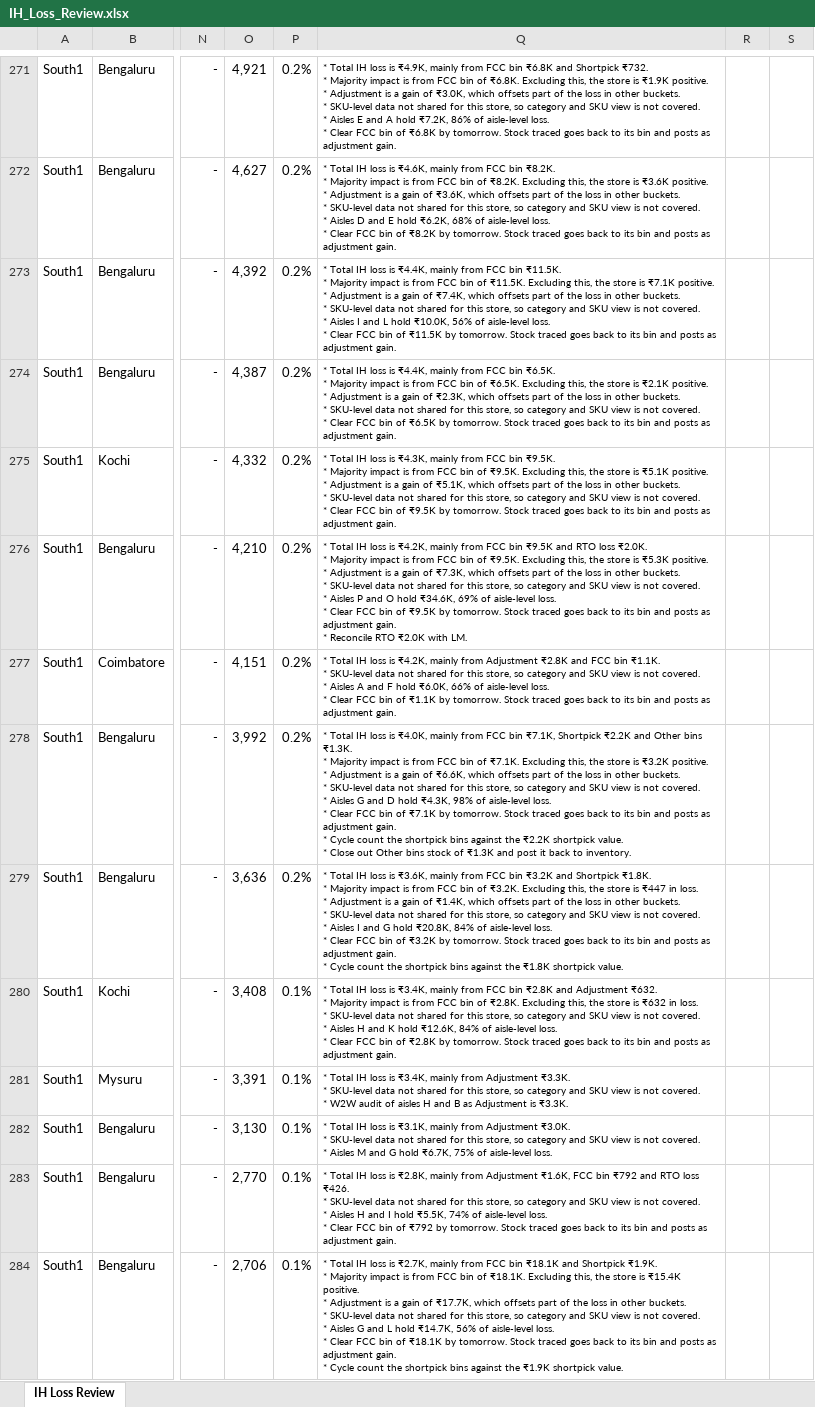
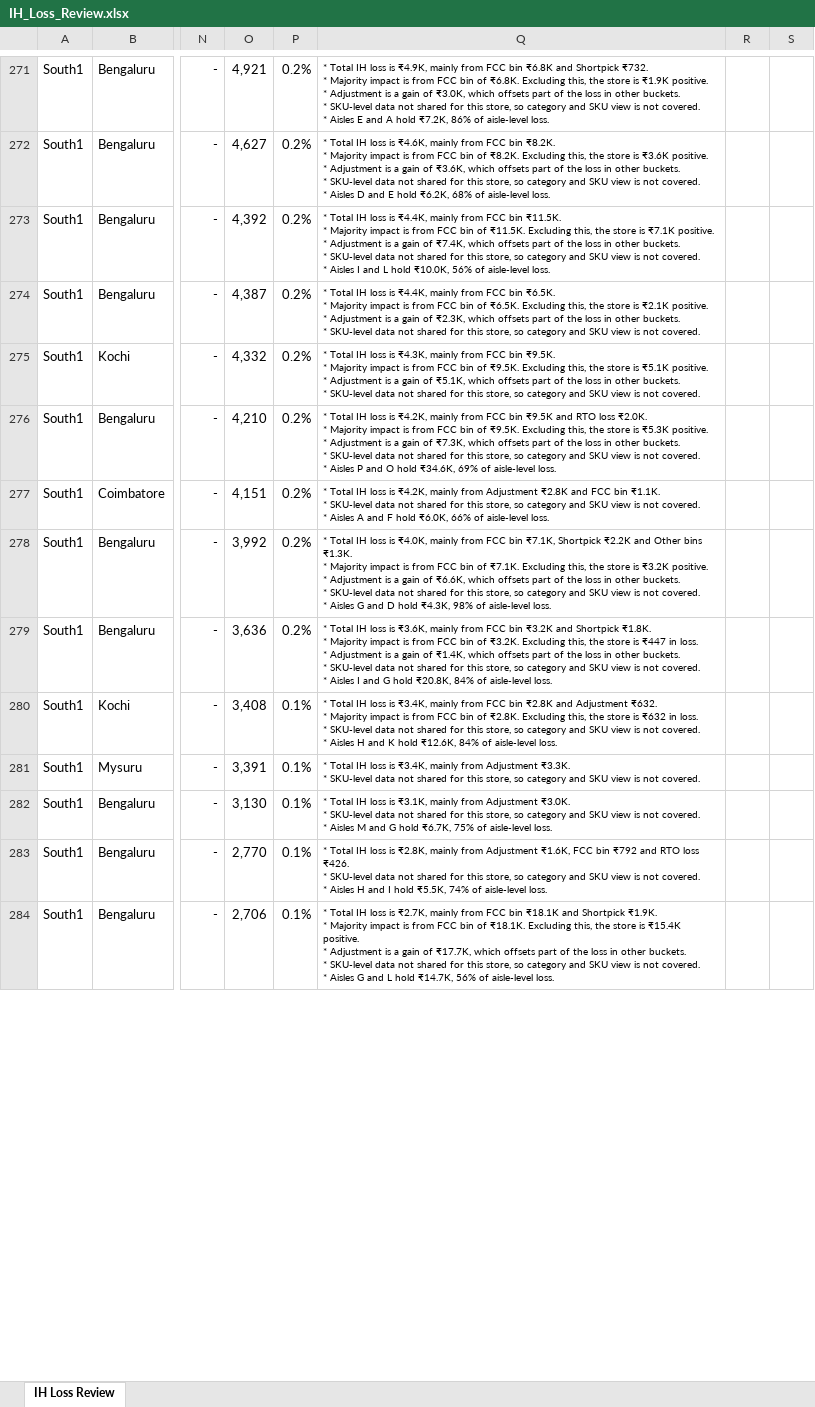
Before and after one commit to vageesh-devrath/prn-using-functions, an Excel workbook: IH_Loss_Review.xlsx, sheet IH Loss Review, drawn as a sheet; only a part is shown, gaps mark what is left out; values as stored, in another font and other column widths than the file's, no borders; charts and pictures and conditional formats not drawn; ↵ is a line break in a cell; the diff covers the shown part only; the diff names each change by its address in the sheet, - before the commit and + after, or states it on an @@ line.

```diff
--- a/IH_Loss_Review.xlsx (sheet IH Loss Review)
+++ b/IH_Loss_Review.xlsx (sheet IH Loss Review)
-Q271: …aisle-level loss. ↵ * Clear FCC bin of ₹6.8K by tomorrow. Stock traced goes back to its bin and posts as adjustment gain.
+Q271: …aisle-level loss.
-Q272: …aisle-level loss. ↵ * Clear FCC bin of ₹8.2K by tomorrow. Stock traced goes back to its bin and posts as adjustment gain.
+Q272: …aisle-level loss.
-Q273: …aisle-level loss. ↵ * Clear FCC bin of ₹11.5K by tomorrow. Stock traced goes back to its bin and posts as adjustment gain.
+Q273: …aisle-level loss.
-Q274: …not covered. ↵ * Clear FCC bin of ₹6.5K by tomorrow. Stock traced goes back to its bin and posts as adjustment gain.
+Q274: …not covered.
-Q275: …not covered. ↵ * Clear FCC bin of ₹9.5K by tomorrow. Stock traced goes back to its bin and posts as adjustment gain.
+Q275: …not covered.
-Q276: …aisle-level loss. ↵ * Clear FCC bin of ₹9.5K by tomorrow. Stock traced goes back to its bin and posts as adjustment gain. ↵ * Reconcile RTO ₹2.0K with LM.
+Q276: …aisle-level loss.
-Q277: …aisle-level loss. ↵ * Clear FCC bin of ₹1.1K by tomorrow. Stock traced goes back to its bin and posts as adjustment gain.
+Q277: …aisle-level loss.
-Q278: …aisle-level loss. ↵ * Clear FCC bin of ₹7.1K by tomorrow. Stock traced goes back to its bin and posts as adjustment gain. ↵ * Cycle count the shortpick bins against the ₹2.2K shortpick value. ↵ * Close out Other bins stock of ₹1.3K and post it back to inventory.
+Q278: …aisle-level loss.
-Q279: …aisle-level loss. ↵ * Clear FCC bin of ₹3.2K by tomorrow. Stock traced goes back to its bin and posts as adjustment gain. ↵ * Cycle count the shortpick bins against the ₹1.8K shortpick value.
+Q279: …aisle-level loss.
-Q280: …aisle-level loss. ↵ * Clear FCC bin of ₹2.8K by tomorrow. Stock traced goes back to its bin and posts as adjustment gain.
+Q280: …aisle-level loss.
-Q281: …not covered. ↵ * W2W audit of aisles H and B as Adjustment is ₹3.3K.
+Q281: …not covered.
-Q283: …aisle-level loss. ↵ * Clear FCC bin of ₹792 by tomorrow. Stock traced goes back to its bin and posts as adjustment gain.
+Q283: …aisle-level loss.
-Q284: …aisle-level loss. ↵ * Clear FCC bin of ₹18.1K by tomorrow. Stock traced goes back to its bin and posts as adjustment gain. ↵ * Cycle count the shortpick bins against the ₹1.9K shortpick value.
+Q284: …aisle-level loss.
```
Also changed, not shown: 243 edited cells elsewhere in this sheet.
